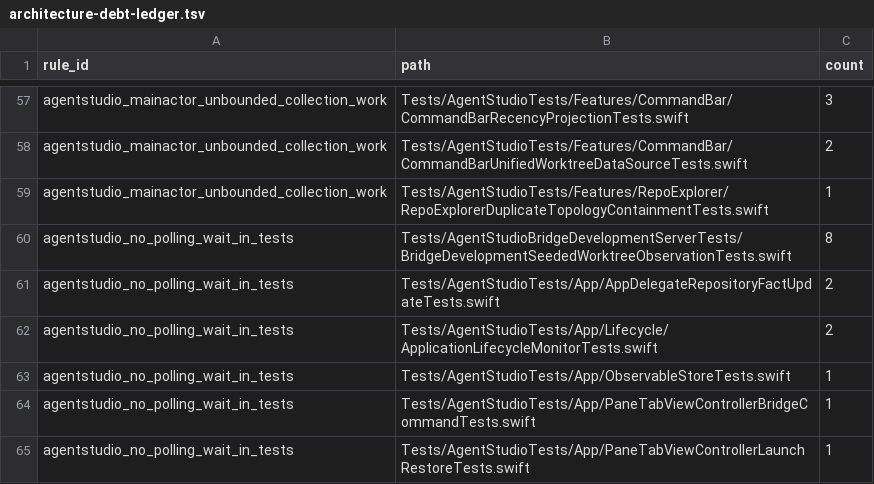
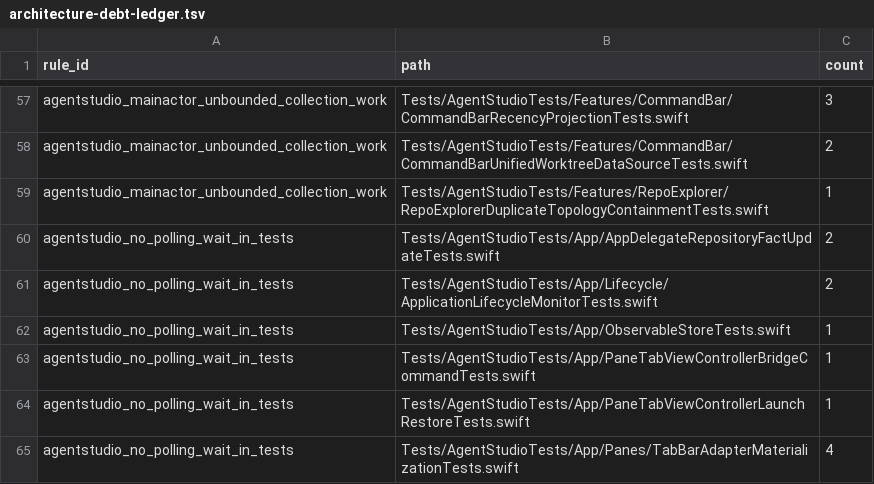
Before and after one commit to getagentstudio/agentstudio, a TSV file: Tools/AgentStudioArchitectureLint/architecture-debt-ledger.tsv, drawn as a sheet; only a part is shown, gaps mark what is left out; the shorter side is filled out with more unchanged rows; the diff names each change by its address in the sheet, - before the commit and + after, or states it on an @@ line.

Commit message:
Tests: the seeded observation suite proves itself on facts; the dev host wires its lifecycle recorder (TQ56-A)
BridgeDevelopmentSeededWorktreeObservationTests hung for the lane's 600 s
bound on hosted CI: the deletion test waited on a commit-only stream, so a
Review refresh that ended without committing (same-truth no-op, failed,
stale, capacity-deferred) left it waiting forever. The refresh does emit
a correlated lifecycle terminal, but the development host never wired the
lifecycle recorder that would carry it.

- The development host threads the existing
  BridgeProductMetadataLifecycleTraceRecording into the provider it
  builds, nil by default, as the app path already does. No new event, no
  behavior change.
- The deletion oracle binds to the refresh reservation's correlation id
  and returns the exact committed publication with the deletion; a
  matched terminal without it fails by name (stage, result, correlation).
- The suite's eight polling waits are replaced by awaits of typed facts
  (ledger row removed). S3-003 requires a status only the edited path can
  produce; S3-006 holds an admitted routing operation through
  cancellation and proves the late event is never admitted with
  expectNone to the terminal close.
- The subscriberCount == 0 checks after shutdown are unchanged; they
  await the EventBus retirement decision (TQ56-B).

Proof on a developer Mac, natively: with a forced non-commit refresh the
old test parks at waitForCommittedReviewDeletion until the 600 s bound
(task dump), the new test fails at once naming the refresh terminal, and
the full suite passes 8/8.

```diff
--- a/Tools/AgentStudioArchitectureLint/architecture-debt-ledger.tsv
+++ b/Tools/AgentStudioArchitectureLint/architecture-debt-ledger.tsv
-row 60: agentstudio_no_polling_wait_in_tests | Tests/AgentStudioBridgeDevelopmentServerTests/BridgeDevelopmentSeededWorktreeObservationTests.swift | 8
```
Also changed, not shown: 7 other files.
